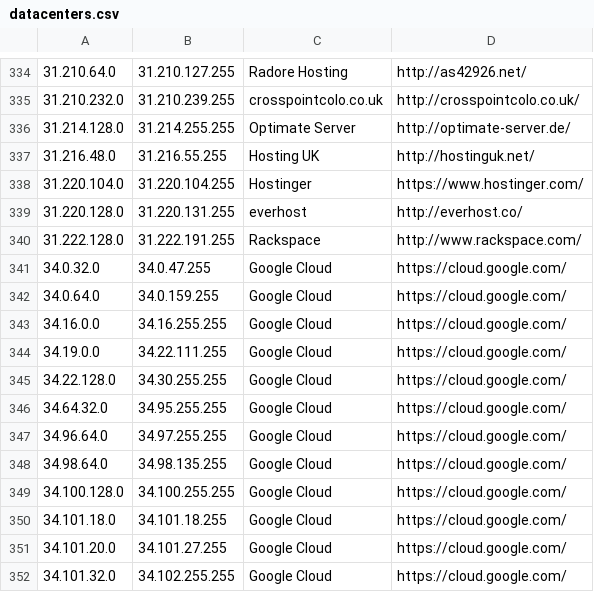
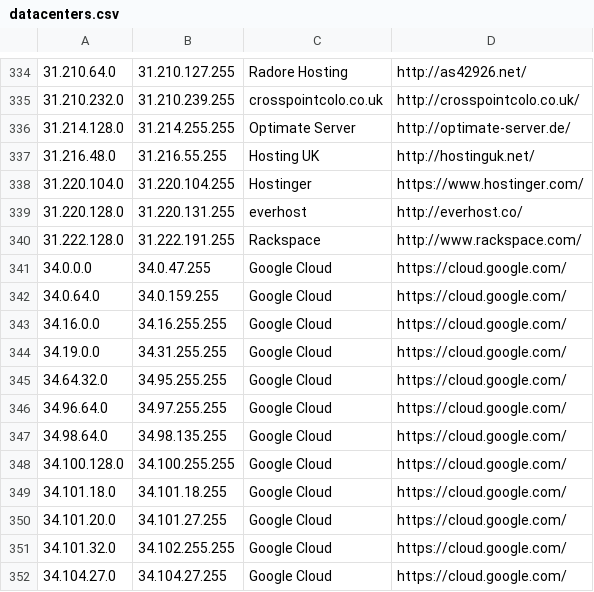
Before and after one commit to kanadaj/ipcat, a CSV file: datacenters.csv, drawn as a sheet; only a part is shown, gaps mark what is left out; the shorter side is filled out with more unchanged rows.

Commit message:
Update IP list

```diff
--- a/datacenters.csv
+++ b/datacenters.csv
@@ -340,7 +340,6 @@
 31.222.128.0,31.222.191.255,Rackspace,http://www.rackspace.com/
-34.0.32.0,34.0.47.255,Google Cloud,https://cloud.google.com/
+34.0.0.0,34.0.47.255,Google Cloud,https://cloud.google.com/
 34.0.64.0,34.0.159.255,Google Cloud,https://cloud.google.com/
 34.16.0.0,34.16.255.255,Google Cloud,https://cloud.google.com/
-34.19.0.0,34.22.111.255,Google Cloud,https://cloud.google.com/
-34.22.128.0,34.30.255.255,Google Cloud,https://cloud.google.com/
+34.19.0.0,34.31.255.255,Google Cloud,https://cloud.google.com/
 34.64.32.0,34.95.255.255,Google Cloud,https://cloud.google.com/
```
Also changed, not shown: datacenters-stats.csv.
